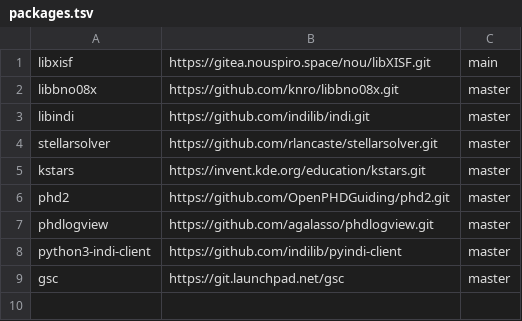
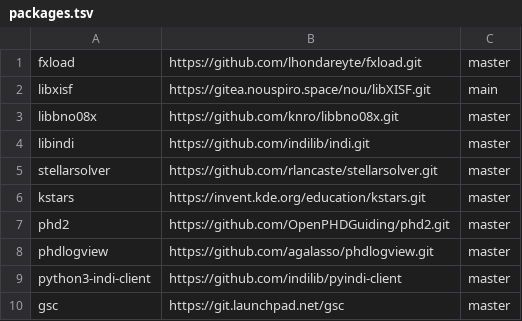
Before and after one commit to KosmOS-Pi/build, a TSV file: scripts/packages.tsv, drawn as a sheet.

Commit message:
Add an author url for fxload package.

```diff
--- a/scripts/packages.tsv
+++ b/scripts/packages.tsv
@@ -1 +1,2 @@
+fxload	https://github.com/lhondareyte/fxload.git	master
 libxisf	https://gitea.nouspiro.space/nou/libXISF.git	main
```
